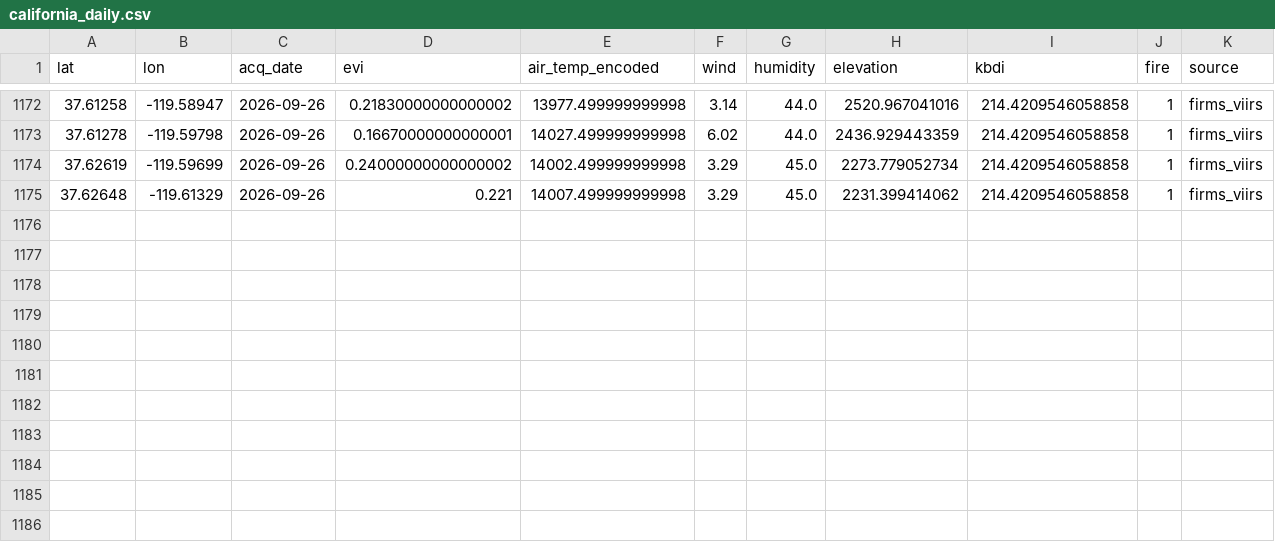
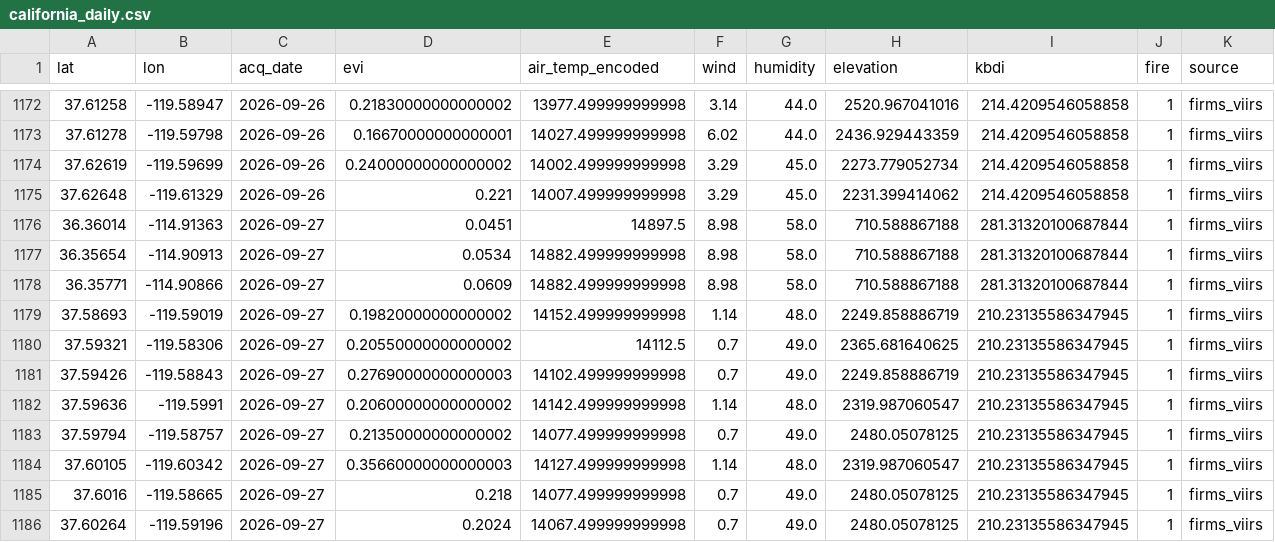
Before and after one commit to CSUN-ARCS-GeoInfoVisualization/geo-info-data-visualization-project, a CSV file: backend/ml/training_data/california_daily.csv, drawn as a sheet; only a part is shown, gaps mark what is left out; the diff names each change by its address in the sheet, - before the commit and + after, or states it on an @@ line.

Commit message:
ml: daily ingest  (2026-09-28)

```diff
--- a/backend/ml/training_data/california_daily.csv
+++ b/backend/ml/training_data/california_daily.csv
+row 1176: 36.36014 | -114.91363 | 2026-09-27 | 0.0451 | 14897.5 | 8.98 | 58.0 | 710.588867188 | 281.31320100687844 | 1 | firms_viirs
+row 1177: 36.35654 | -114.90913 | 2026-09-27 | 0.0534 | 14882.499999999998 | 8.98 | 58.0 | 710.588867188 | 281.31320100687844 | 1 | firms_viirs
+row 1178: 36.35771 | -114.90866 | 2026-09-27 | 0.0609 | 14882.499999999998 | 8.98 | 58.0 | 710.588867188 | 281.31320100687844 | 1 | firms_viirs
+row 1179: 37.58693 | -119.59019 | 2026-09-27 | 0.19820000000000002 | 14152.499999999998 | 1.14 | 48.0 | 2249.858886719 | 210.23135586347945 | 1 | firms_viirs
+row 1180: 37.59321 | -119.58306 | 2026-09-27 | 0.20550000000000002 | 14112.5 | 0.7 | 49.0 | 2365.681640625 | 210.23135586347945 | 1 | firms_viirs
+row 1181: 37.59426 | -119.58843 | 2026-09-27 | 0.27690000000000003 | 14102.499999999998 | 0.7 | 49.0 | 2249.858886719 | 210.23135586347945 | 1 | firms_viirs
+row 1182: 37.59636 | -119.5991 | 2026-09-27 | 0.20600000000000002 | 14142.499999999998 | 1.14 | 48.0 | 2319.987060547 | 210.23135586347945 | 1 | firms_viirs
+row 1183: 37.59794 | -119.58757 | 2026-09-27 | 0.21350000000000002 | 14077.499999999998 | 0.7 | 49.0 | 2480.05078125 | 210.23135586347945 | 1 | firms_viirs
+row 1184: 37.60105 | -119.60342 | 2026-09-27 | 0.35660000000000003 | 14127.499999999998 | 1.14 | 48.0 | 2319.987060547 | 210.23135586347945 | 1 | firms_viirs
+row 1185: 37.6016 | -119.58665 | 2026-09-27 | 0.218 | 14077.499999999998 | 0.7 | 49.0 | 2480.05078125 | 210.23135586347945 | 1 | firms_viirs
+row 1186: 37.60264 | -119.59196 | 2026-09-27 | 0.2024 | 14067.499999999998 | 0.7 | 49.0 | 2480.05078125 | 210.23135586347945 | 1 | firms_viirs
```
